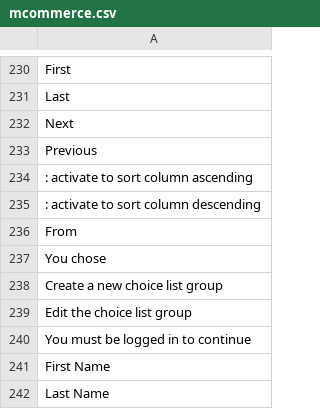
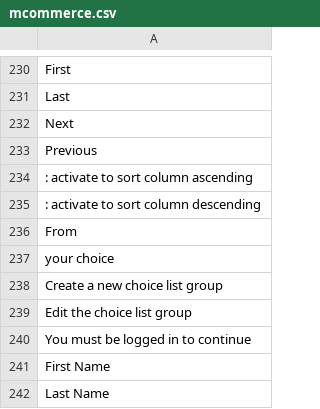
Before and after one commit to Xtraball/Siberian, a CSV file: languages/default/mcommerce.csv, drawn as a sheet; only a part is shown, gaps mark what is left out.

```diff
--- a/languages/default/mcommerce.csv
+++ b/languages/default/mcommerce.csv
@@ -236,3 +236,3 @@
 "From"
-"You chose"
+"your choice"
 "Create a new choice list group"
```
Also changed, not shown: 20 other files.
